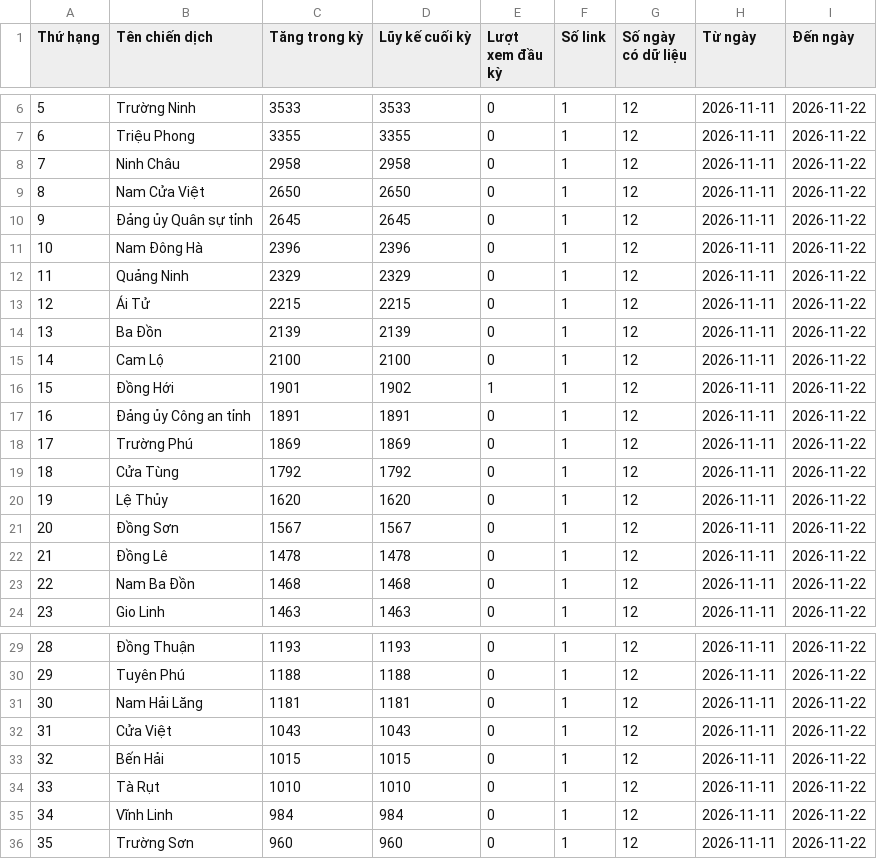
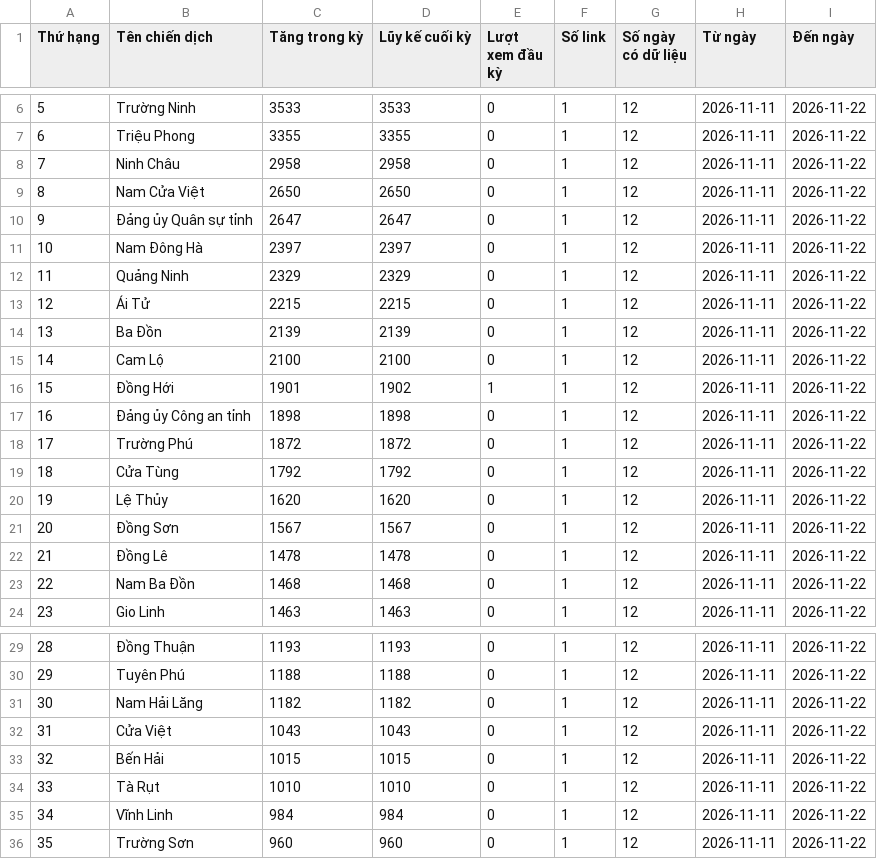
Before and after one commit to phuonglinh-ai/truyenthongquangtri, a CSV file: data.csv, drawn as a sheet; only a part is shown, gaps mark what is left out.

Commit message:
Update data 2026-11-22 02:15

```diff
--- a/data.csv
+++ b/data.csv
@@ -9,4 +9,4 @@
 8,Nam Cửa Việt,2650,2650,0,1,12,2026-11-11,2026-11-22
-9,Đảng ủy Quân sự tỉnh,2645,2645,0,1,12,2026-11-11,2026-11-22
-10,Nam Đông Hà,2396,2396,0,1,12,2026-11-11,2026-11-22
+9,Đảng ủy Quân sự tỉnh,2647,2647,0,1,12,2026-11-11,2026-11-22
+10,Nam Đông Hà,2397,2397,0,1,12,2026-11-11,2026-11-22
 11,Quảng Ninh,2329,2329,0,1,12,2026-11-11,2026-11-22
@@ -16,4 +16,4 @@
 15,Đồng Hới,1901,1902,1,1,12,2026-11-11,2026-11-22
-16,Đảng ủy Công an tỉnh,1891,1891,0,1,12,2026-11-11,2026-11-22
-17,Trường Phú,1869,1869,0,1,12,2026-11-11,2026-11-22
+16,Đảng ủy Công an tỉnh,1898,1898,0,1,12,2026-11-11,2026-11-22
+17,Trường Phú,1872,1872,0,1,12,2026-11-11,2026-11-22
 18,Cửa Tùng,1792,1792,0,1,12,2026-11-11,2026-11-22
@@ -30,3 +30,3 @@
 29,Tuyên Phú,1188,1188,0,1,12,2026-11-11,2026-11-22
-30,Nam Hải Lăng,1181,1181,0,1,12,2026-11-11,2026-11-22
+30,Nam Hải Lăng,1182,1182,0,1,12,2026-11-11,2026-11-22
 31,Cửa Việt,1043,1043,0,1,12,2026-11-11,2026-11-22
```
